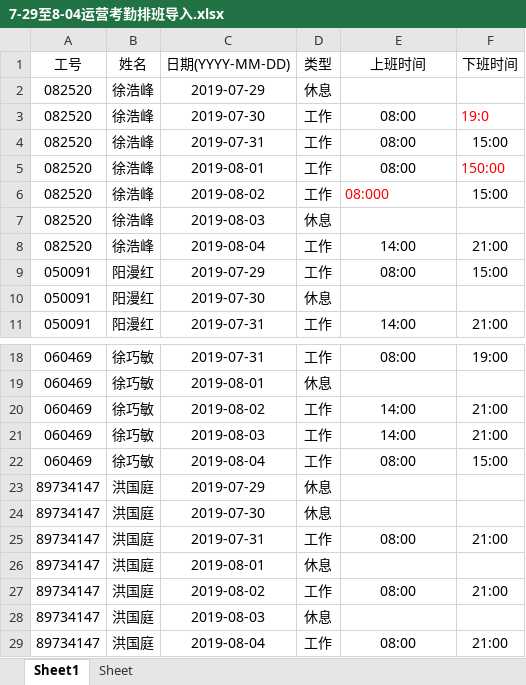
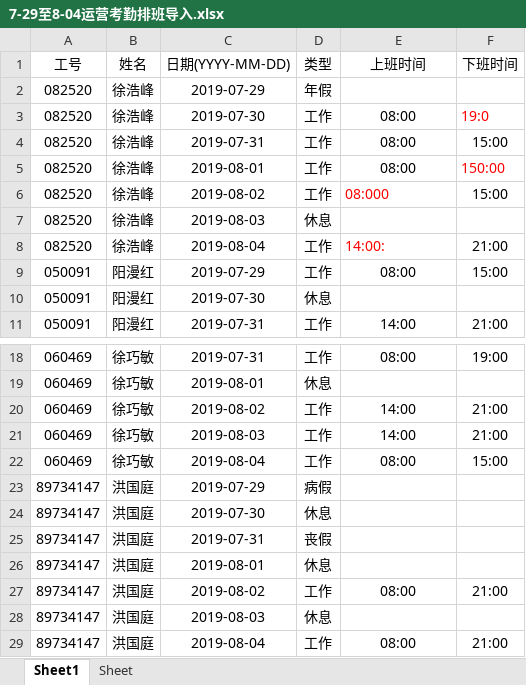
Before and after one commit to myloveapollo/Make_excel_tool, an Excel workbook: MakeExcelTool/7-29至8-04运营考勤排班导入.xlsx, sheet Sheet1, drawn as a sheet; only a part is shown, gaps mark what is left out; values as stored, in another font and other column widths than the file's, no borders; the diff names each change by its address in the sheet, - before the commit and + after, or states it on an @@ line.

Commit message:
Update 7-29至8-04运营考勤排班导入.xlsx

```diff
--- a/MakeExcelTool/7-29至8-04运营考勤排班导入.xlsx (sheet Sheet1)
+++ b/MakeExcelTool/7-29至8-04运营考勤排班导入.xlsx (sheet Sheet1)
-D2 (类型): 休息
+D2 (类型): 年假
-E8 (上班时间): 14:00
+E8 (上班时间): 14:00:
@@ E8 text colour: black → #FF0000, alignment: center → left @@
-D23 (类型): 休息
+D23 (类型): 病假
-D25 (类型): 工作
+D25 (类型): 丧假
-E25 (上班时间): 08:00
+E25 (上班时间): (empty)
-F25 (下班时间): 21:00
+F25 (下班时间): (empty)
```
